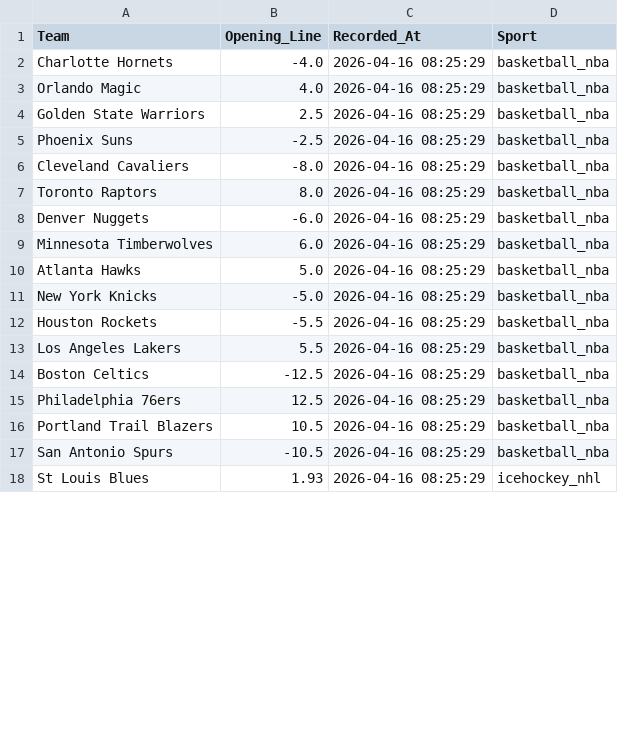
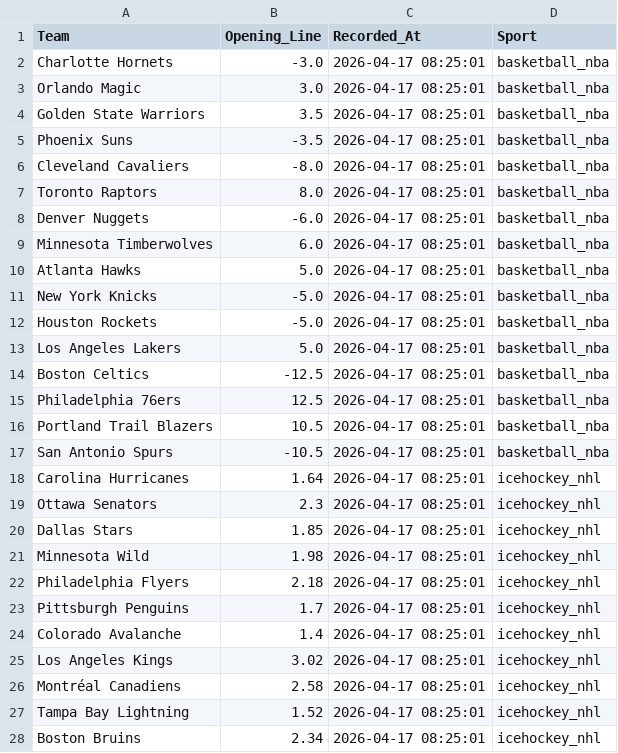
Before and after one commit to jordansonntag3/Pro-Sports-Auditor, a CSV file: opening_lines.csv, drawn as a sheet; only a part is shown; the diff covers the shown part only.

```diff
--- a/opening_lines.csv
+++ b/opening_lines.csv
@@ -1,18 +1,28 @@
 Team,Opening_Line,Recorded_At,Sport
-Charlotte Hornets,-4.0,2026-04-16 08:25:29,basketball_nba
-Orlando Magic,4.0,2026-04-16 08:25:29,basketball_nba
-Golden State Warriors,2.5,2026-04-16 08:25:29,basketball_nba
-Phoenix Suns,-2.5,2026-04-16 08:25:29,basketball_nba
-Cleveland Cavaliers,-8.0,2026-04-16 08:25:29,basketball_nba
-Toronto Raptors,8.0,2026-04-16 08:25:29,basketball_nba
-Denver Nuggets,-6.0,2026-04-16 08:25:29,basketball_nba
-Minnesota Timberwolves,6.0,2026-04-16 08:25:29,basketball_nba
-Atlanta Hawks,5.0,2026-04-16 08:25:29,basketball_nba
-New York Knicks,-5.0,2026-04-16 08:25:29,basketball_nba
-Houston Rockets,-5.5,2026-04-16 08:25:29,basketball_nba
-Los Angeles Lakers,5.5,2026-04-16 08:25:29,basketball_nba
-Boston Celtics,-12.5,2026-04-16 08:25:29,basketball_nba
-Philadelphia 76ers,12.5,2026-04-16 08:25:29,basketball_nba
-Portland Trail Blazers,10.5,2026-04-16 08:25:29,basketball_nba
-San Antonio Spurs,-10.5,2026-04-16 08:25:29,basketball_nba
-St Louis Blues,1.93,2026-04-16 08:25:29,icehockey_nhl
+Charlotte Hornets,-3.0,2026-04-17 08:25:01,basketball_nba
+Orlando Magic,3.0,2026-04-17 08:25:01,basketball_nba
+Golden State Warriors,3.5,2026-04-17 08:25:01,basketball_nba
+Phoenix Suns,-3.5,2026-04-17 08:25:01,basketball_nba
+Cleveland Cavaliers,-8.0,2026-04-17 08:25:01,basketball_nba
+Toronto Raptors,8.0,2026-04-17 08:25:01,basketball_nba
+Denver Nuggets,-6.0,2026-04-17 08:25:01,basketball_nba
+Minnesota Timberwolves,6.0,2026-04-17 08:25:01,basketball_nba
+Atlanta Hawks,5.0,2026-04-17 08:25:01,basketball_nba
+New York Knicks,-5.0,2026-04-17 08:25:01,basketball_nba
+Houston Rockets,-5.0,2026-04-17 08:25:01,basketball_nba
+Los Angeles Lakers,5.0,2026-04-17 08:25:01,basketball_nba
+Boston Celtics,-12.5,2026-04-17 08:25:01,basketball_nba
+Philadelphia 76ers,12.5,2026-04-17 08:25:01,basketball_nba
+Portland Trail Blazers,10.5,2026-04-17 08:25:01,basketball_nba
+San Antonio Spurs,-10.5,2026-04-17 08:25:01,basketball_nba
+Carolina Hurricanes,1.64,2026-04-17 08:25:01,icehockey_nhl
+Ottawa Senators,2.3,2026-04-17 08:25:01,icehockey_nhl
+Dallas Stars,1.85,2026-04-17 08:25:01,icehockey_nhl
+Minnesota Wild,1.98,2026-04-17 08:25:01,icehockey_nhl
+Philadelphia Flyers,2.18,2026-04-17 08:25:01,icehockey_nhl
+Pittsburgh Penguins,1.7,2026-04-17 08:25:01,icehockey_nhl
+Colorado Avalanche,1.4,2026-04-17 08:25:01,icehockey_nhl
+Los Angeles Kings,3.02,2026-04-17 08:25:01,icehockey_nhl
+Montréal Canadiens,2.58,2026-04-17 08:25:01,icehockey_nhl
+Tampa Bay Lightning,1.52,2026-04-17 08:25:01,icehockey_nhl
+Boston Bruins,2.34,2026-04-17 08:25:01,icehockey_nhl
```
Also changed, not shown: 2 added rows, 8 removed rows and 6 edited cells elsewhere in this file.
